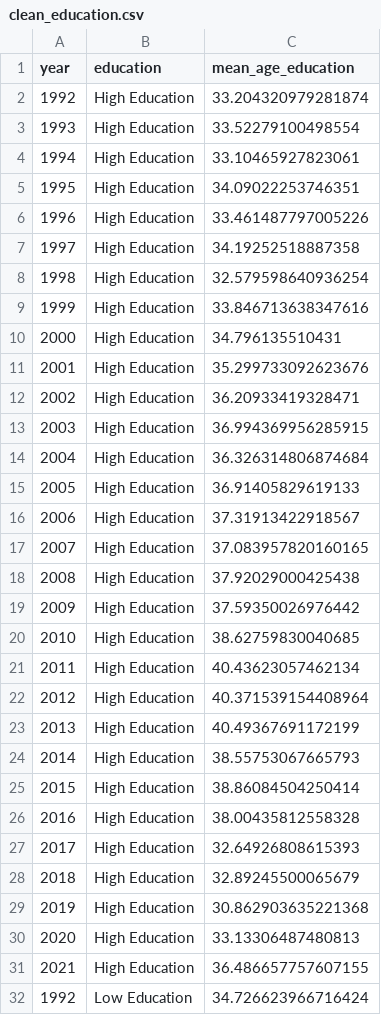
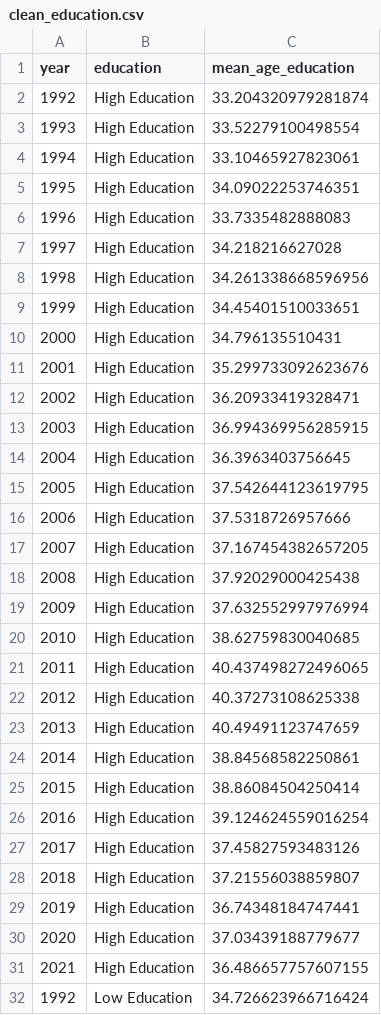
Before and after one commit to gnsJhenJie/NCU-Data-Visualization-Final, a CSV file: 108403523/data_preprocess/cleanDataset/clean_education.csv, drawn as a sheet; only a part is shown; the diff covers the shown part only.

```diff
--- a/108403523/data_preprocess/cleanDataset/clean_education.csv
+++ b/108403523/data_preprocess/cleanDataset/clean_education.csv
@@ -5,6 +5,6 @@ year,education,mean_age_education
 1995,High Education,34.09022253746351
-1996,High Education,33.461487797005226
-1997,High Education,34.19252518887358
-1998,High Education,32.579598640936254
-1999,High Education,33.846713638347616
+1996,High Education,33.7335482888083
+1997,High Education,34.218216627028
+1998,High Education,34.261338668596956
+1999,High Education,34.45401510033651
 2000,High Education,34.796135510431
@@ -13,19 +13,19 @@ year,education,mean_age_education
 2003,High Education,36.994369956285915
-2004,High Education,36.326314806874684
-2005,High Education,36.91405829619133
-2006,High Education,37.31913422918567
-2007,High Education,37.083957820160165
+2004,High Education,36.3963403756645
+2005,High Education,37.542644123619795
+2006,High Education,37.5318726957666
+2007,High Education,37.167454382657205
 2008,High Education,37.92029000425438
-2009,High Education,37.59350026976442
+2009,High Education,37.632552997976994
 2010,High Education,38.62759830040685
-2011,High Education,40.43623057462134
-2012,High Education,40.371539154408964
-2013,High Education,40.49367691172199
-2014,High Education,38.55753067665793
+2011,High Education,40.437498272496065
+2012,High Education,40.37273108625338
+2013,High Education,40.49491123747659
+2014,High Education,38.84568582250861
 2015,High Education,38.86084504250414
-2016,High Education,38.00435812558328
-2017,High Education,32.64926808615393
-2018,High Education,32.89245500065679
-2019,High Education,30.862903635221368
-2020,High Education,33.13306487480813
+2016,High Education,39.124624559016254
+2017,High Education,37.45827593483126
+2018,High Education,37.21556038859807
+2019,High Education,36.74348184747441
+2020,High Education,37.03439188779677
 2021,High Education,36.486657757607155
```
Also changed, not shown: 17 edited cells elsewhere in this file, 108403523/data_preprocess/cleanDataset/clean_gender.csv, 108403523/data_preprocess/cleanDataset/clean_income.csv, 9 other files.
